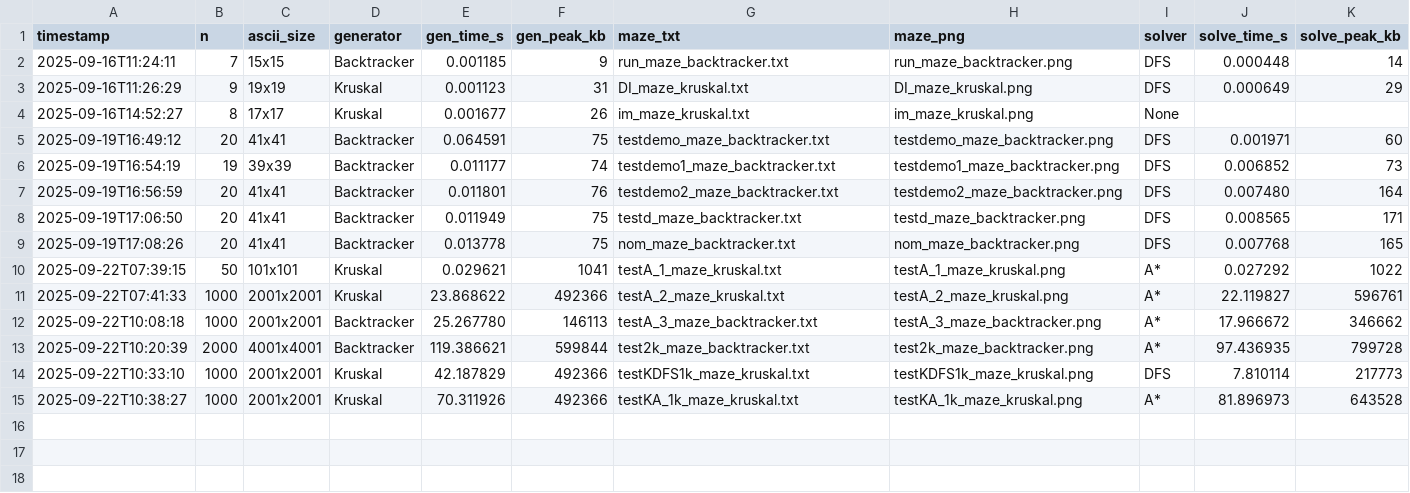
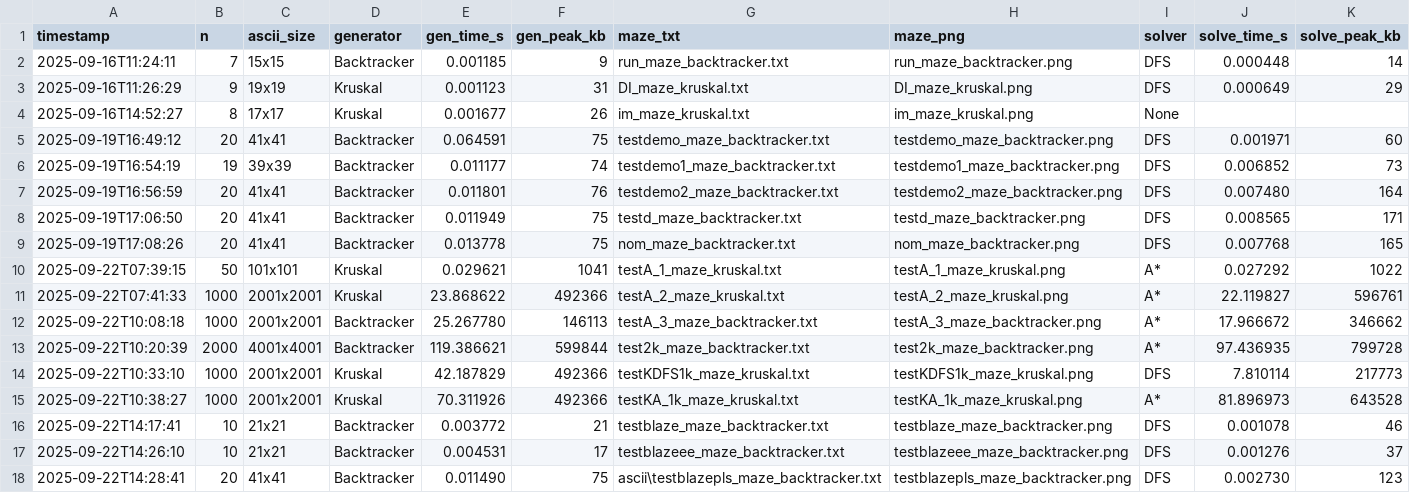
Before and after one commit to Hippolyte-Geslain/amazing-mazes, a CSV file: data/experiments.csv, drawn as a sheet; only a part is shown; rows hold the shown columns only; the diff names each change by its address in the sheet, - before the commit and + after, or states it on an @@ line.

Commit message:
changed the dir for ascii files

```diff
--- a/data/experiments.csv
+++ b/data/experiments.csv
+row 16: 2025-09-22T14:17:41 | 10 | 21x21 | Backtracker | 0.003772 | 21 | testblaze_maze_backtracker.txt | testblaze_maze_backtracker.png | DFS | 0.001078 | 46
+row 17: 2025-09-22T14:26:10 | 10 | 21x21 | Backtracker | 0.004531 | 17 | testblazeee_maze_backtracker.txt | testblazeee_maze_backtracker.png | DFS | 0.001276 | 37
+row 18: 2025-09-22T14:28:41 | 20 | 41x41 | Backtracker | 0.011490 | 75 | ascii\testblazepls_maze_backtracker.txt | testblazepls_maze_backtracker.png | DFS | 0.002730 | 123
```
Also changed, not shown: 33 other files.
